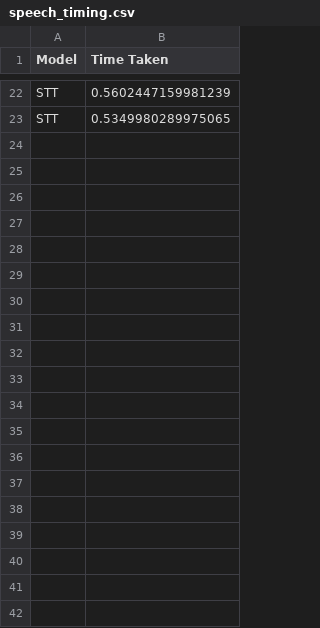
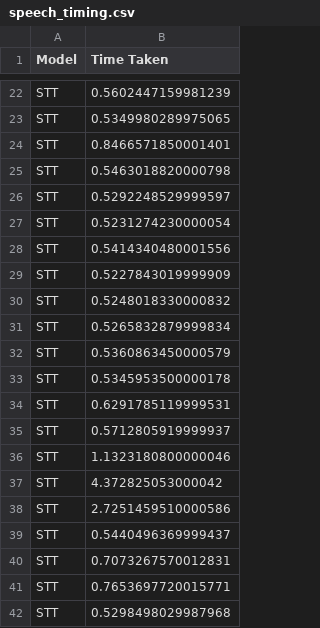
Before and after one commit to SoberSalman/AutoEngageFYP, a CSV file: speech_timing.csv, drawn as a sheet; only a part is shown, gaps mark what is left out; the diff covers the shown part only; the diff names each change by its address in the sheet, - before the commit and + after, or states it on an @@ line.

```diff
--- a/speech_timing.csv
+++ b/speech_timing.csv
+row 24: STT | 0.8466571850001401
+row 25: STT | 0.5463018820000798
+row 26: STT | 0.5292248529999597
+row 27: STT | 0.5231274230000054
+row 28: STT | 0.5414340480001556
+row 29: STT | 0.5227843019999909
+row 30: STT | 0.5248018330000832
+row 31: STT | 0.5265832879999834
+row 32: STT | 0.5360863450000579
+row 33: STT | 0.5345953500000178
+row 34: STT | 0.6291785119999531
+row 35: STT | 0.5712805919999937
+row 36: STT | 1.1323180800000046
+row 37: STT | 4.372825053000042
+row 38: STT | 2.7251459510000586
+row 39: STT | 0.5440496369999437
+row 40: STT | 0.7073267570012831
+row 41: STT | 0.7653697720015771
+row 42: STT | 0.5298498029987968
```
Also changed, not shown: 27 added rows elsewhere in this file, 3 other files.
